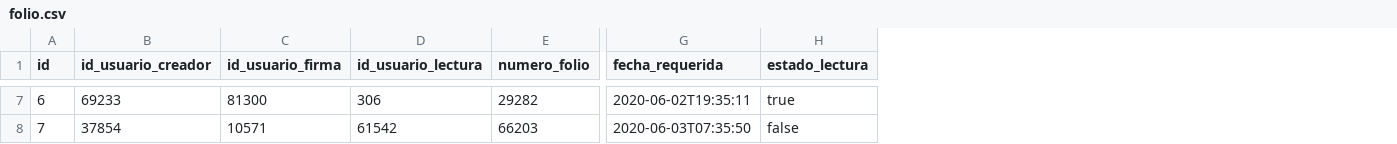
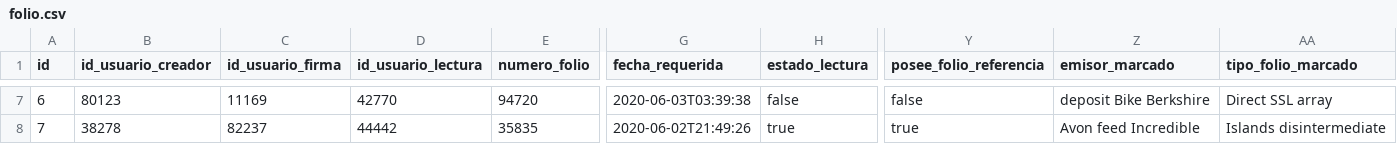
Before and after one commit to MarioEcheve/lo-digital-backend, a CSV file: src/main/resources/config/liquibase/fake-data/folio.csv, drawn as a sheet; only a part is shown, gaps mark what is left out; the diff covers the shown part only; the diff names each change by its address in the sheet, - before the commit and + after, or states it on an @@ line.

```diff
--- a/src/main/resources/config/liquibase/fake-data/folio.csv
+++ b/src/main/resources/config/liquibase/fake-data/folio.csv
+column Y (posee_folio_referencia), rows 7-8: false | true
+column Z (emisor_marcado), rows 7-8: deposit Bike Berkshire | Avon feed Incredible
+column AA (tipo_folio_marcado), rows 7-8: Direct SSL array | Islands disintermediate
-B7 (id_usuario_creador): 69233
+B7 (id_usuario_creador): 80123
-C7 (id_usuario_firma): 81300
+C7 (id_usuario_firma): 11169
-D7 (id_usuario_lectura): 306
+D7 (id_usuario_lectura): 42770
-E7 (numero_folio): 29282
+E7 (numero_folio): 94720
-G7 (fecha_requerida): 2020-06-02T19:35:11
+G7 (fecha_requerida): 2020-06-03T03:39:38
-H7 (estado_lectura): true
+H7 (estado_lectura): false
-B8 (id_usuario_creador): 37854
+B8 (id_usuario_creador): 38278
-C8 (id_usuario_firma): 10571
+C8 (id_usuario_firma): 82237
-D8 (id_usuario_lectura): 61542
+D8 (id_usuario_lectura): 44442
-E8 (numero_folio): 66203
+E8 (numero_folio): 35835
-G8 (fecha_requerida): 2020-06-03T07:35:50
+G8 (fecha_requerida): 2020-06-02T21:49:26
-H8 (estado_lectura): false
+H8 (estado_lectura): true
```
Also changed, not shown: 137 edited cells elsewhere in this file, 11 other files.
